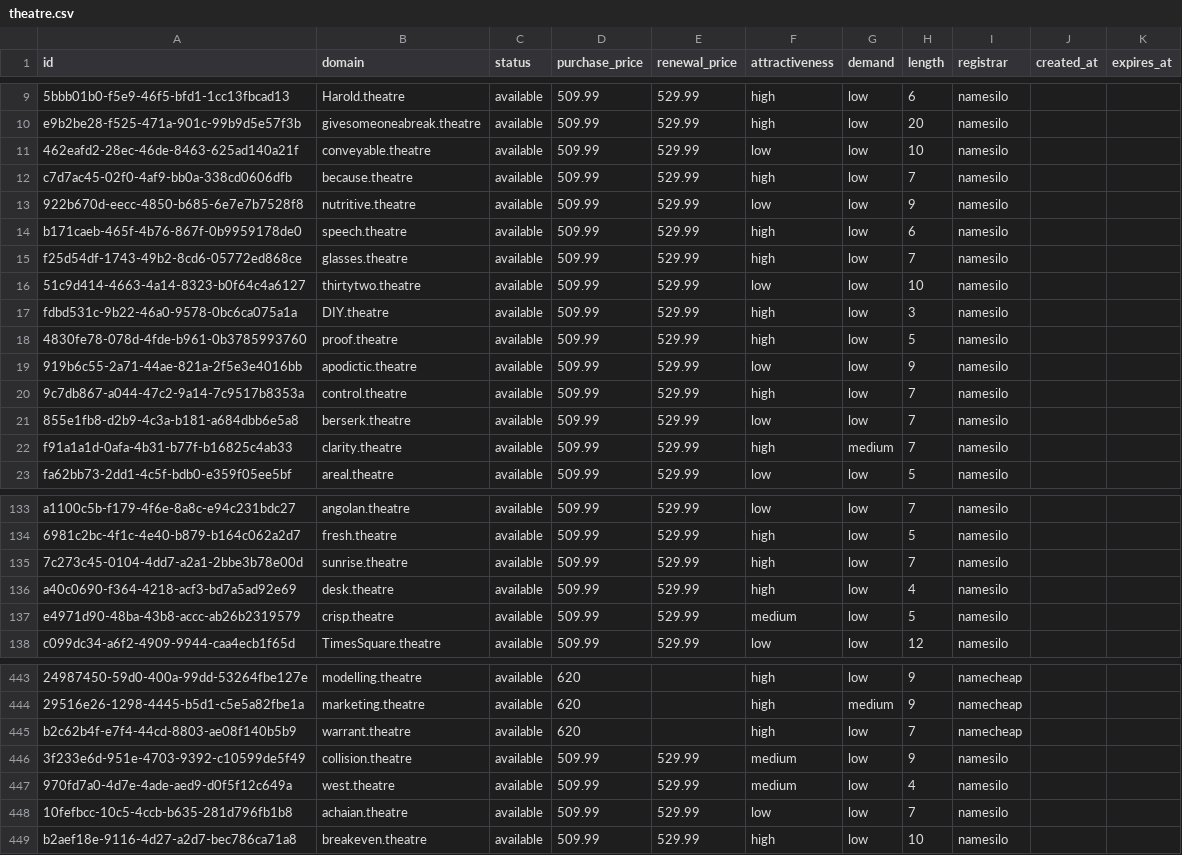
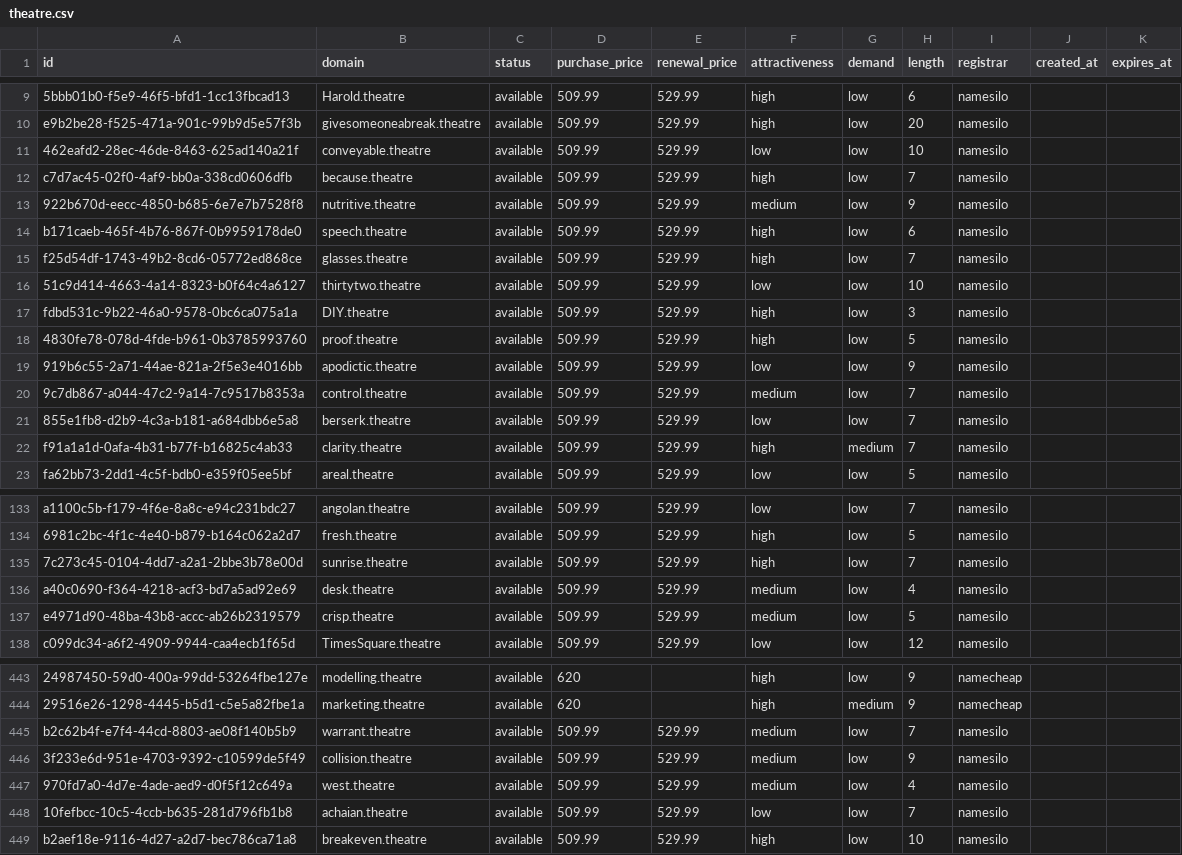
Before and after one commit to UniqueDomains/theatre-oneword-domains, a CSV file: theatre.csv, drawn as a sheet; only a part is shown, gaps mark what is left out; the diff names each change by its address in the sheet, - before the commit and + after, or states it on an @@ line.

Commit message:
Domains update

```diff
--- a/theatre.csv
+++ b/theatre.csv
-F13 (attractiveness): low
+F13 (attractiveness): medium
-F20 (attractiveness): high
+F20 (attractiveness): medium
-F136 (attractiveness): high
+F136 (attractiveness): medium
-D445 (purchase_price): 620
+D445 (purchase_price): 509.99
-E445 (renewal_price): (empty)
+E445 (renewal_price): 529.99
-F445 (attractiveness): high
+F445 (attractiveness): medium
-I445 (registrar): namecheap
+I445 (registrar): namesilo
```
Also changed, not shown: 4 other files.
